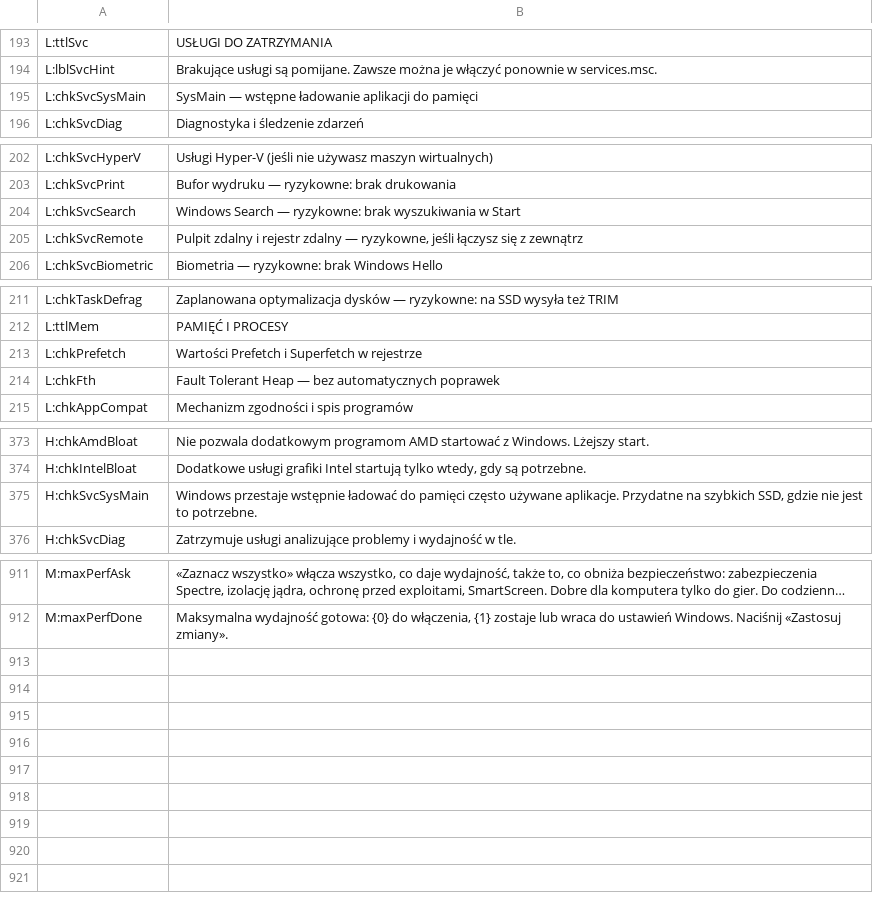
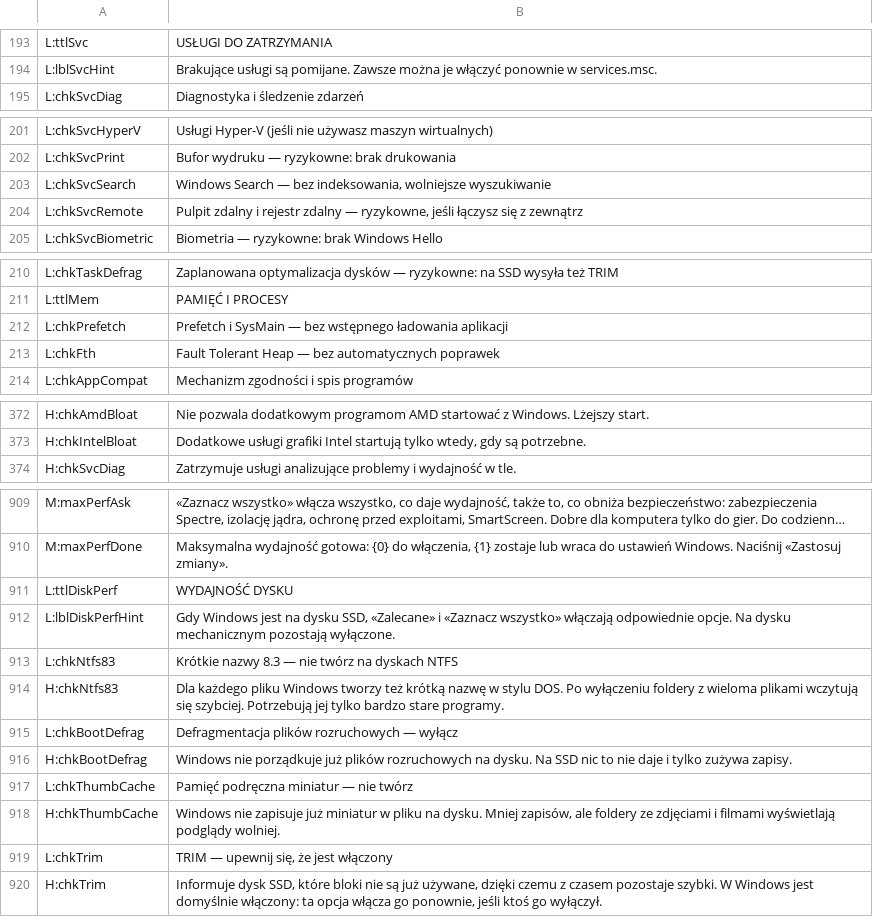
Before and after one commit to PcFixProItalia/tweak-andrew, a TSV file: lang/tr_pl.tsv, drawn as a sheet; only a part is shown, gaps mark what is left out; long unchanged cells end in …; removed rows and columns are numbered as before the commit, all else as after; the diff covers the shown part only; the diff names each change by its address in the sheet, - before the commit and + after, or states it on an @@ line.

```diff
--- a/lang/tr_pl.tsv
+++ b/lang/tr_pl.tsv
-row 195: L:chkSvcSysMain | SysMain — wstępne ładowanie aplikacji do pamięci
-B203: …Search — ryzykowne: brak wyszukiwania w Start
+B203: …Search — bez indeksowania, wolniejsze wyszukiwanie
-B212: Wartości Prefetch i Superfetch w rejestrze
+B212: Prefetch i SysMain — bez wstępnego ładowania aplikacji
-row 375: H:chkSvcSysMain | Windows przestaje wstępnie ładować do pamięci często używane aplikacje. Przydatne na szybkich SSD, gdzie nie jest to potrzebne.
+row 911: L:ttlDiskPerf | WYDAJNOŚĆ DYSKU
+row 912: L:lblDiskPerfHint | Gdy Windows jest na dysku SSD, «Zalecane» i «Zaznacz wszystko» włączają odpowiednie opcje. Na dysku mechanicznym pozostają wyłączone.
+row 913: L:chkNtfs83 | Krótkie nazwy 8.3 — nie twórz na dyskach NTFS
+row 914: H:chkNtfs83 | Dla każdego pliku Windows tworzy też krótką nazwę w stylu DOS. Po wyłączeniu foldery z wieloma plikami wczytują się szybciej. Potrzebują jej tylko bardzo stare programy.
+row 915: L:chkBootDefrag | Defragmentacja plików rozruchowych — wyłącz
+row 916: H:chkBootDefrag | Windows nie porządkuje już plików rozruchowych na dysku. Na SSD nic to nie daje i tylko zużywa zapisy.
+row 917: L:chkThumbCache | Pamięć podręczna miniatur — nie twórz
+row 918: H:chkThumbCache | Windows nie zapisuje już miniatur w pliku na dysku. Mniej zapisów, ale foldery ze zdjęciami i filmami wyświetlają podglądy wolniej.
+row 919: L:chkTrim | TRIM — upewnij się, że jest włączony
+row 920: H:chkTrim | Informuje dysk SSD, które bloki nie są już używane, dzięki czemu z czasem pozostaje szybki. W Windows jest domyślnie włączony: ta opcja włącza go ponownie, jeśli ktoś go wyłączył.
```
Also changed, not shown: 1 edited cell elsewhere in this file, lang/tips_it_en.tsv, lang/tr_de.tsv, 23 other files.
